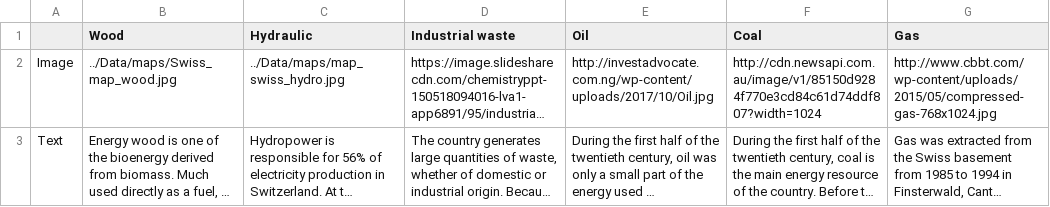
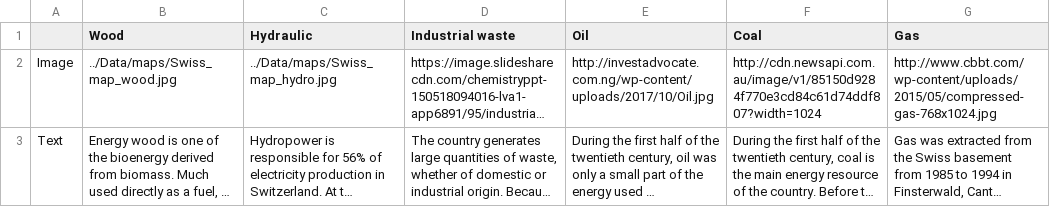
Before and after one commit to IsaacLeimgruber/ADA_labs_repo, a CSV file: Project/Data/data_info.csv, drawn as a sheet; only a part is shown; long unchanged cells end in …; the diff names each change by its address in the sheet, - before the commit and + after, or states it on an @@ line.

```diff
--- a/Project/Data/data_info.csv
+++ b/Project/Data/data_info.csv
-C2 (Hydraulic): ../Data/maps/map_swiss_hydro.jpg
+C2 (Hydraulic): ../Data/maps/Swiss_map_hydro.jpg
```
Also changed, not shown: 3 other files.
